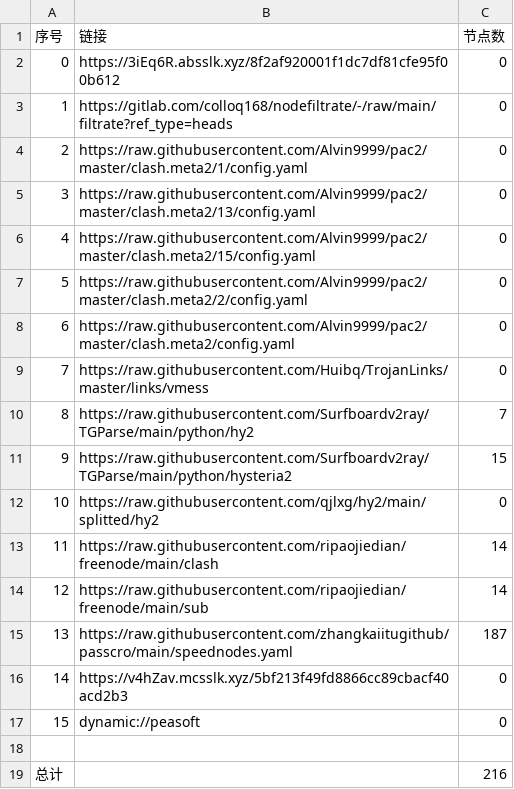
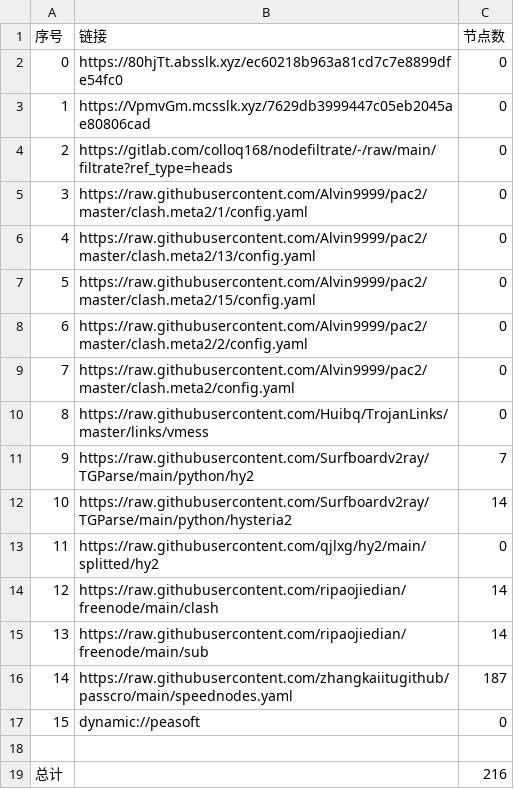
Before and after one commit to lihong19801/zidongzhuaqu4, a CSV file: list_result.csv, drawn as a sheet; removed rows and columns are numbered as before the commit, all else as after; the diff names each change by its address in the sheet, - before the commit and + after, or states it on an @@ line.

```diff
--- a/list_result.csv
+++ b/list_result.csv
-B2 (链接): https://3iEq6R.absslk.xyz/8f2af920001f1dc7df81cfe95f00b612
+B2 (链接): https://80hjTt.absslk.xyz/ec60218b963a81cd7c7e8899dfe54fc0
+row 3: 1 | https://VpmvGm.mcsslk.xyz/7629db3999447c05eb2045ae80806cad | 0
@@ column A (序号) renumbered between rows 4 and 16 @@
-C12 (节点数): 15
+C12 (节点数): 14
-row 16: 14 | https://v4hZav.mcsslk.xyz/5bf213f49fd8866cc89cbacf40acd2b3 | 0
```
Also changed, not shown: 23 other files.
